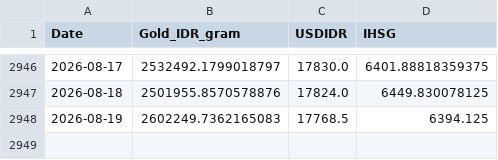
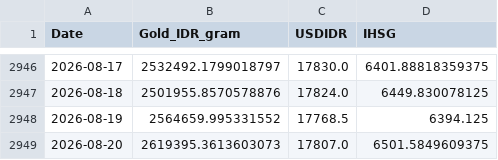
Before and after one commit to shabiharf/goldpriceforecasting-DeepLearning, a CSV file: data/historical_data.csv, drawn as a sheet; only a part is shown, gaps mark what is left out.

```diff
--- a/data/historical_data.csv
+++ b/data/historical_data.csv
@@ -2947,2 +2947,3 @@ Date,Gold_IDR_gram,USDIDR,IHSG
 2026-08-18,2501955.8570578876,17824.0,6449.830078125
-2026-08-19,2602249.7362165083,17768.5,6394.125
+2026-08-19,2564659.995331552,17768.5,6394.125
+2026-08-20,2619395.3613603073,17807.0,6501.5849609375
```
